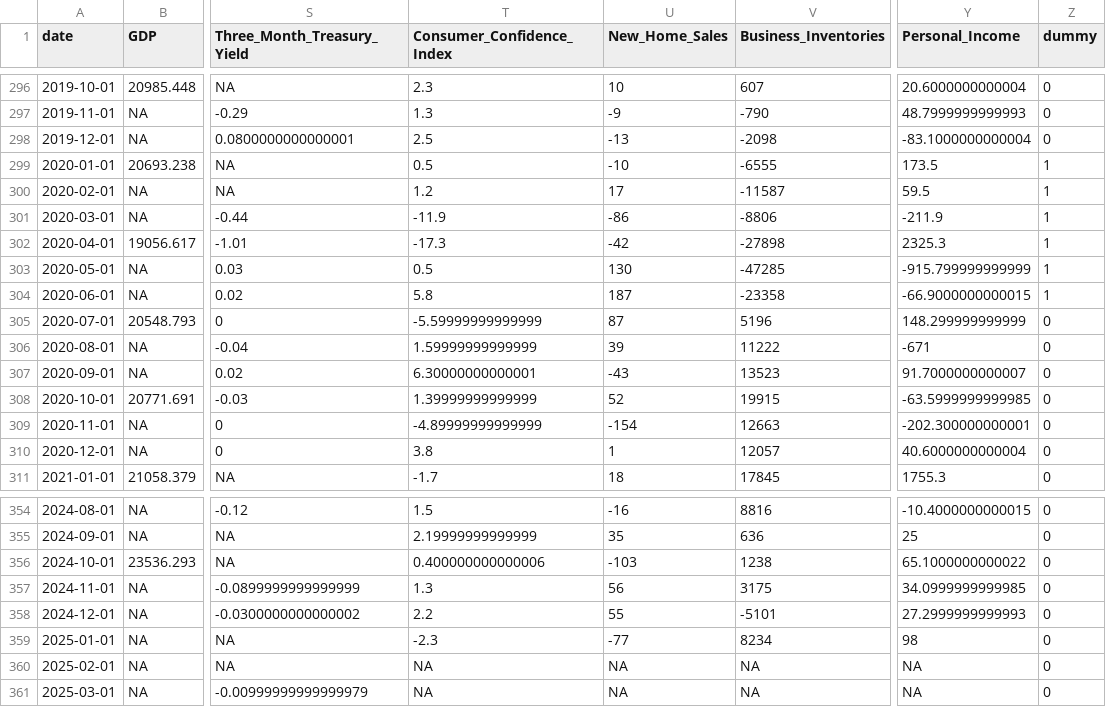
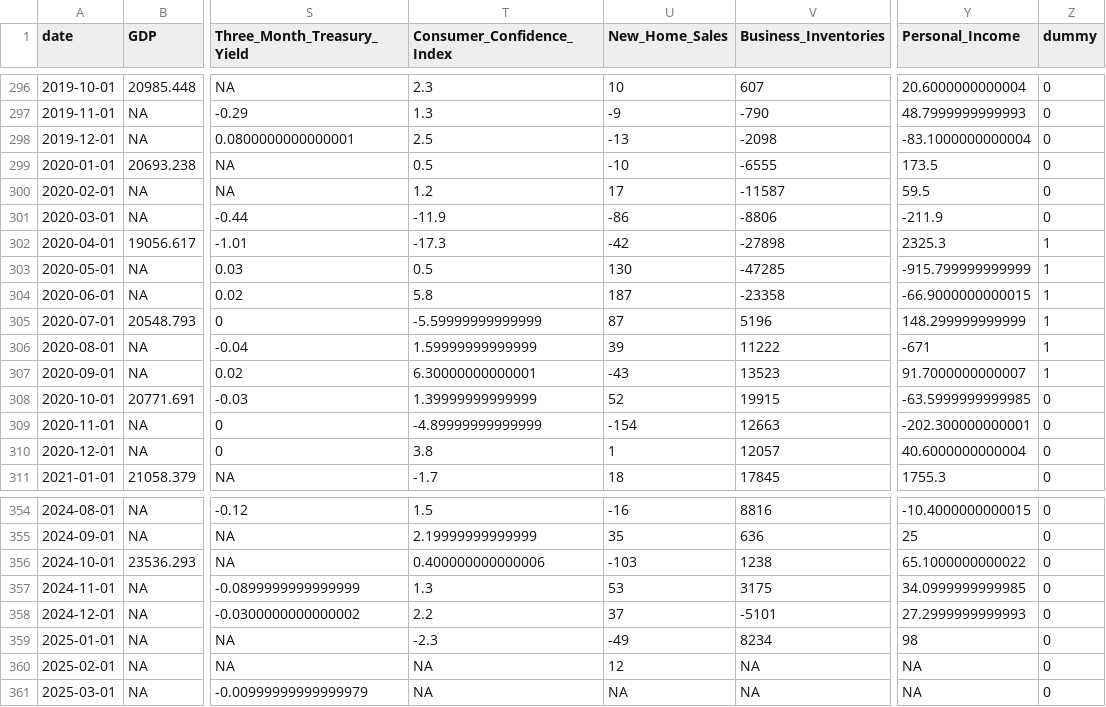
Before and after one commit to JeronTanKang/Nowcasting-US-GDP, a CSV file: Data/tree_df.csv, drawn as a sheet; only a part is shown, gaps mark what is left out; the diff covers the shown part only; the diff names each change by its address in the sheet, - before the commit and + after, or states it on an @@ line.

```diff
--- a/Data/tree_df.csv
+++ b/Data/tree_df.csv
-Z299:Z301 (dummy): 1
+Z299:Z301 (dummy): 0
-Z305:Z307 (dummy): 0
+Z305:Z307 (dummy): 1
-U357 (New_Home_Sales): 56
+U357 (New_Home_Sales): 53
-U358 (New_Home_Sales): 55
+U358 (New_Home_Sales): 37
-U359 (New_Home_Sales): -77
+U359 (New_Home_Sales): -49
-U360 (New_Home_Sales): NA
+U360 (New_Home_Sales): 12
```
Also changed, not shown: 24 edited cells elsewhere in this file.
